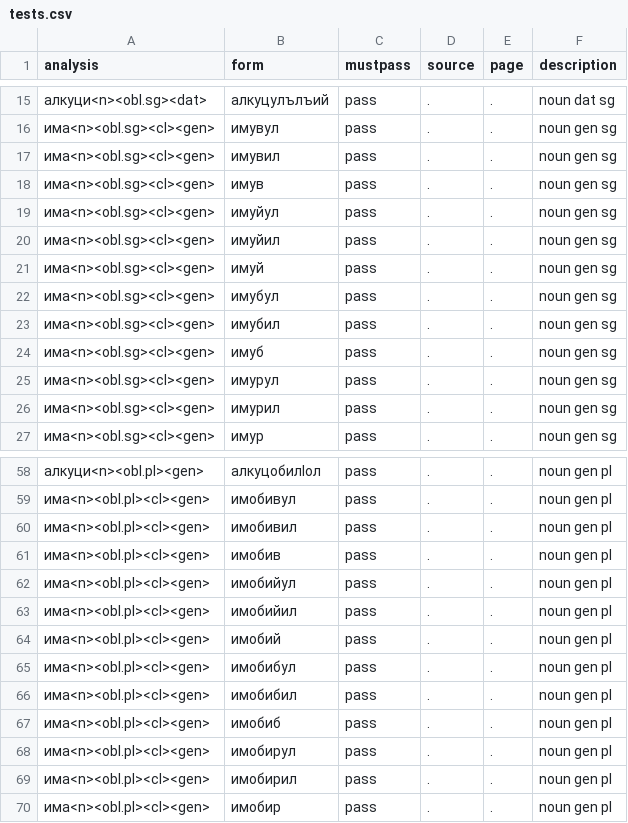
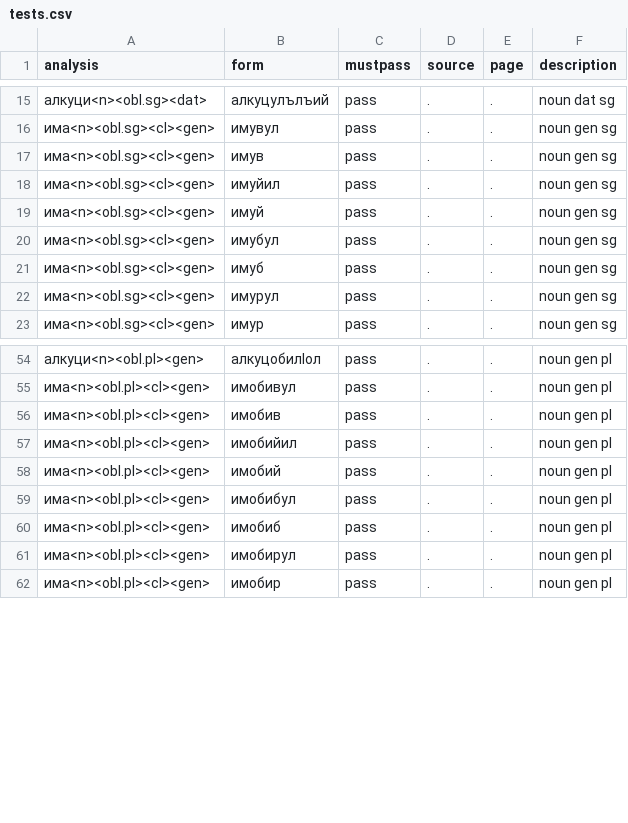
Before and after one commit to vbunt/andi, a CSV file: tests.csv, drawn as a sheet; only a part is shown, gaps mark what is left out; the diff names each change by its address in the sheet, - before the commit and + after, or states it on an @@ line.

Commit message:
coverage edit

```diff
--- a/tests.csv
+++ b/tests.csv
-row 17: има<n><obl.sg><cl><gen> | имувил | pass | . | . | noun gen sg
-row 19: има<n><obl.sg><cl><gen> | имуйул | pass | . | . | noun gen sg
-row 23: има<n><obl.sg><cl><gen> | имубил | pass | . | . | noun gen sg
-row 26: има<n><obl.sg><cl><gen> | имурил | pass | . | . | noun gen sg
-row 60: има<n><obl.pl><cl><gen> | имобивил | pass | . | . | noun gen pl
-row 62: има<n><obl.pl><cl><gen> | имобийул | pass | . | . | noun gen pl
-row 66: има<n><obl.pl><cl><gen> | имобибил | pass | . | . | noun gen pl
-row 69: има<n><obl.pl><cl><gen> | имобирил | pass | . | . | noun gen pl
```
